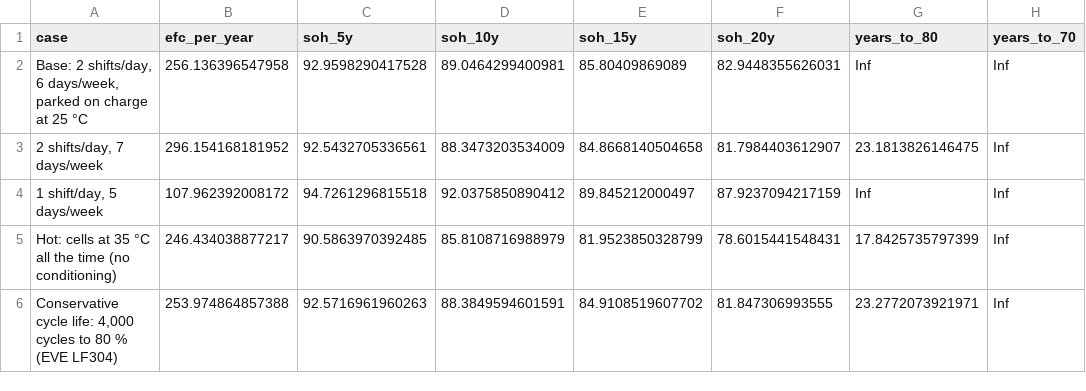
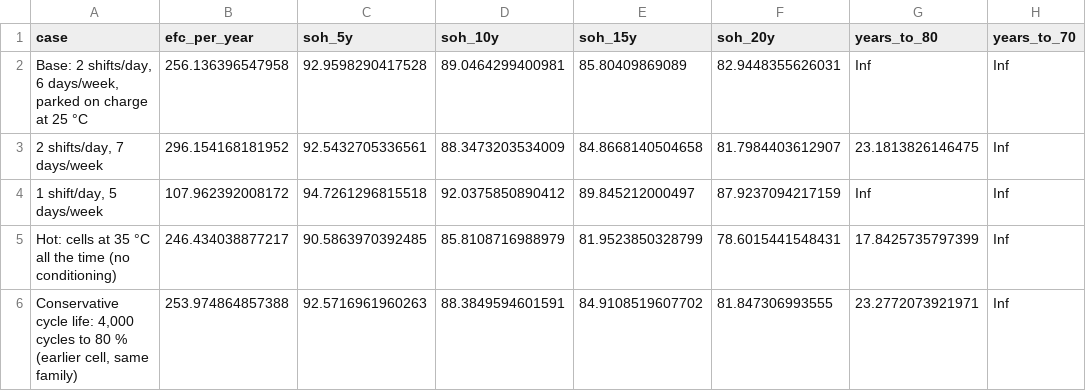
Before and after one commit to bill-voltify/proto_loco, a CSV file: cemex/rfi_out/E4_degradation.csv, drawn as a sheet; only a part is shown; the diff names each change by its address in the sheet, - before the commit and + after, or states it on an @@ line.

```diff
--- a/cemex/rfi_out/E4_degradation.csv
+++ b/cemex/rfi_out/E4_degradation.csv
-A6 (case): …80 % (EVE LF304)
+A6 (case): …80 % (earlier cell, same family)
```
Also changed, not shown: 12 other files.
